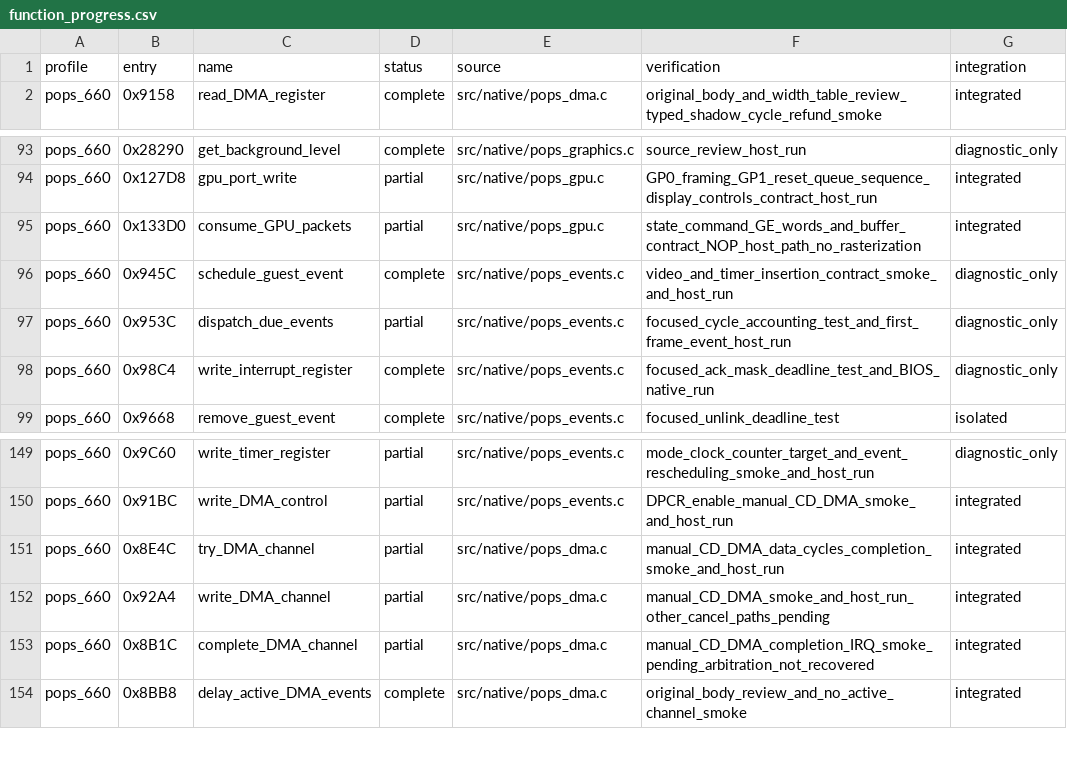
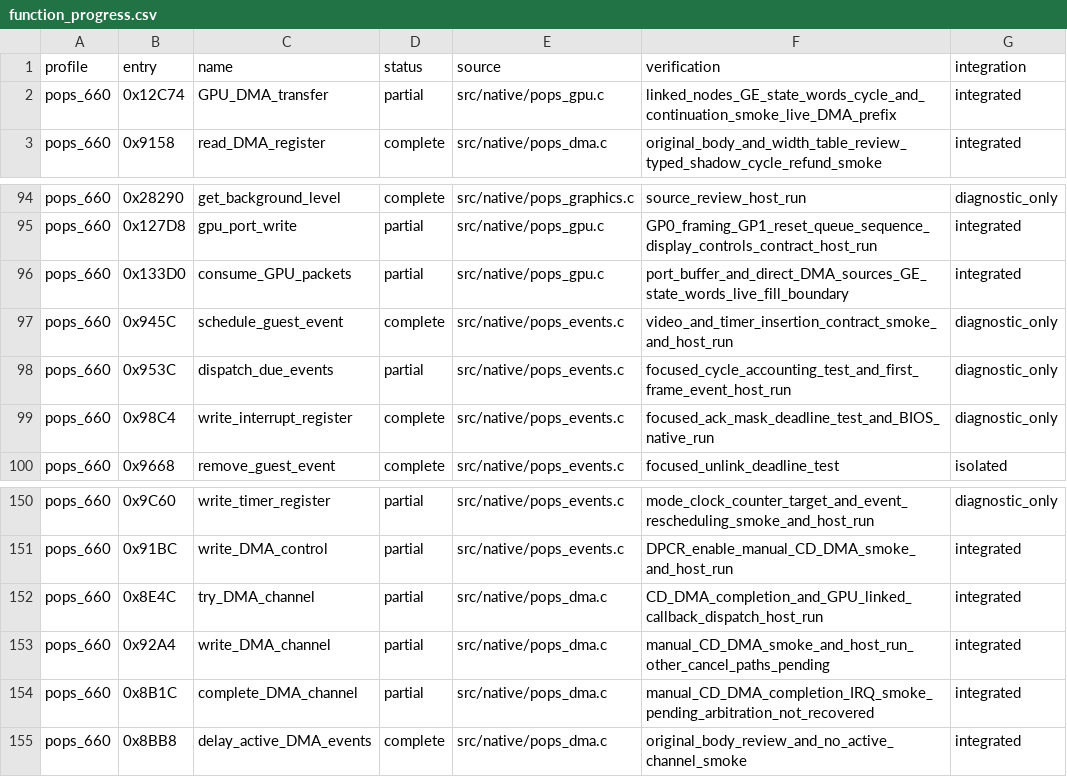
Before and after one commit to frangarcj/RePOPS, a CSV file: data/function_progress.csv, drawn as a sheet; only a part is shown, gaps mark what is left out.

Commit message:
feat(gpu): feed linked DMA packets into the recovered GE consumer

```diff
--- a/data/function_progress.csv
+++ b/data/function_progress.csv
@@ -1,2 +1,3 @@
 profile,entry,name,status,source,verification,integration
+pops_660,0x12C74,GPU_DMA_transfer,partial,src/native/pops_gpu.c,linked_nodes_GE_state_words_cycle_and_continuation_smoke_live_DMA_prefix,integrated
 pops_660,0x9158,read_DMA_register,complete,src/native/pops_dma.c,original_body_and_width_table_review_typed_shadow_cycle_refund_smoke,integrated
@@ -94,3 +95,3 @@ pops_660,0x28290,get_background_level,complete,src/native/pops_graphics.c,source
 pops_660,0x127D8,gpu_port_write,partial,src/native/pops_gpu.c,GP0_framing_GP1_reset_queue_sequence_display_controls_contract_host_run,integrated
-pops_660,0x133D0,consume_GPU_packets,partial,src/native/pops_gpu.c,state_command_GE_words_and_buffer_contract_NOP_host_path_no_rasterization,integrated
+pops_660,0x133D0,consume_GPU_packets,partial,src/native/pops_gpu.c,port_buffer_and_direct_DMA_sources_GE_state_words_live_fill_boundary,integrated
 pops_660,0x945C,schedule_guest_event,complete,src/native/pops_events.c,video_and_timer_insertion_contract_smoke_and_host_run,diagnostic_only
@@ -150,3 +151,3 @@ pops_660,0x9C60,write_timer_register,partial,src/native/pops_events.c,mode_clock
 pops_660,0x91BC,write_DMA_control,partial,src/native/pops_events.c,DPCR_enable_manual_CD_DMA_smoke_and_host_run,integrated
-pops_660,0x8E4C,try_DMA_channel,partial,src/native/pops_dma.c,manual_CD_DMA_data_cycles_completion_smoke_and_host_run,integrated
+pops_660,0x8E4C,try_DMA_channel,partial,src/native/pops_dma.c,CD_DMA_completion_and_GPU_linked_callback_dispatch_host_run,integrated
 pops_660,0x92A4,write_DMA_channel,partial,src/native/pops_dma.c,manual_CD_DMA_smoke_and_host_run_other_cancel_paths_pending,integrated
```
Also changed, not shown: 11 other files.
